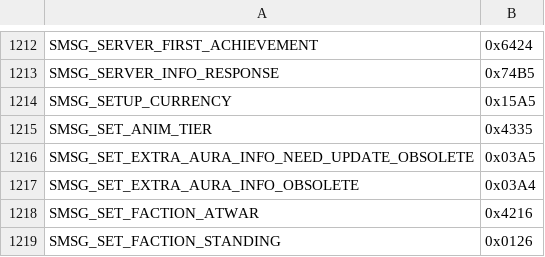
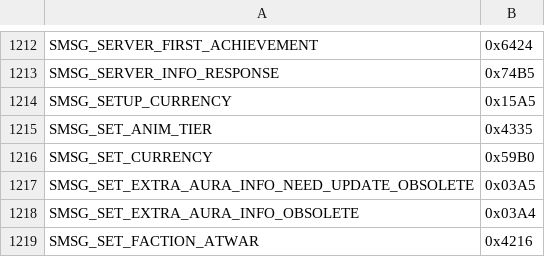
Before and after one commit to trolloks/azerothcore-cata, a TSV file: plan/04-opcode-values.tsv, drawn as a sheet; only a part is shown, gaps mark what is left out; the shorter side is filled out with more unchanged rows; the diff names each change by its address in the sheet, - before the commit and + after, or states it on an @@ line.

Commit message:
fix(cata): grant and enforce quest currency (#312) (#336)
#308 put the 4.3.4 quest currency fields in the quest packets, but the server
had no currency state: SetupCurrency was sent empty, RewardCurrencyId was never
granted and RequiredCurrencyId was never checked.

Store currencies per player (raw 1/100 units), persist them in the new
character_currency table (loaded through the login query holder, saved with the
character transaction, deleted with the character, carried by .pdump) and push
SMSG_SET_CURRENCY (0x59B0) on every change; the login SetupCurrency now carries
the stored list instead of nothing. Grant the reward currency on turn-in and
gate plus consume the required currency in CanRewardQuest/RewardQuest, the same
places as the pinned 4.3.4 core.

CurrencyTypes.dbc is now keyed on field 0 (the currency id; the WotLK format
keyed field 1, which is the category in 4.3.4) and parses field 7 (MaxQty) and
field 9 (Flags), so Justice Points keep their 1/100 display precision and the
4.3.4 total cap applies: points above the 4000-point cap convert to money at
47s50c per point (patch 4.0.3a), as in the pinned core. DBCFileLoaderTest pins
the format/struct layout, the index position, a lookup of 395/515 and the parsed
cap. The starter gate now checks quest currency ids against the client
CurrencyTypes.dbc, and its TDB 434 smart-script query no longer assumes
target_param4, which raw TDB does not have.

The login handoff harness applies pending_db_auth/pending_db_characters now
(Updates.EnableDatabases is 0 there), so client runs see the new table.

Data: 17 quests reward currency (515 Darkmoon Prize Ticket x2, 395 Justice
Points), 1 requires it (29485, 15x393); all resolve in the 4.3.4 DBC.

Verified: worldserver + unit_tests build, 6070 unit tests pass, the pending SQL
applies to a scratch characters schema, both linters and the opcode checker are
clean, and the Elwynn gate shows no quest currency problem.

Known limits: weekly caps are not tracked (the fork has no weekly currency
state; the quest data in scope never hits one) and no reachable quest in the
current clean starter world grants currency, so the in-world check needs
Darkmoon Faire or max-level content.

Co-authored-by: Ovahlord <dreadkiller@gmx.de>
Co-authored-by: Subv <s.v.h21@hotmail.com>
Co-authored-by: cyberbrest <cyberbrest@cyberbrest.com>

```diff
--- a/plan/04-opcode-values.tsv
+++ b/plan/04-opcode-values.tsv
+row 1216: SMSG_SET_CURRENCY | 0x59B0
```
Also changed, not shown: 18 other files.
